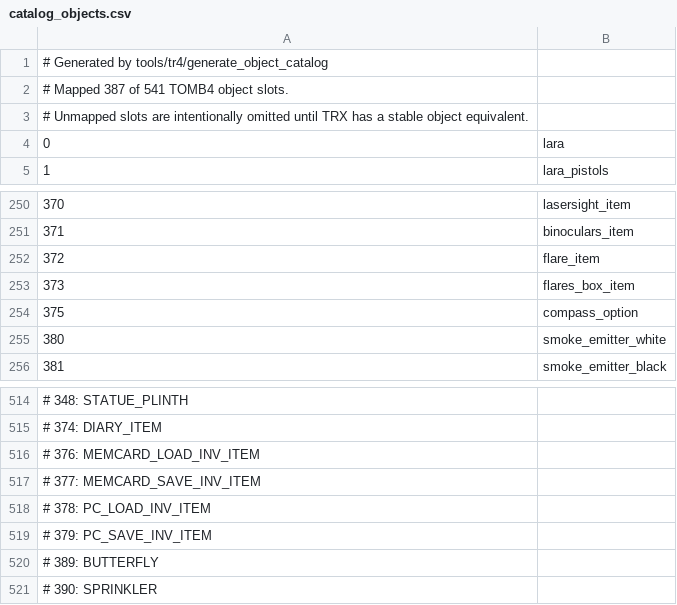
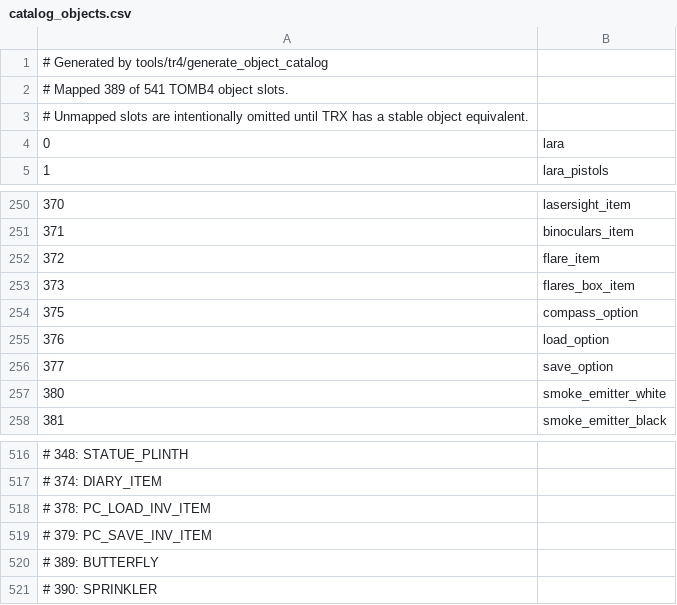
Before and after one commit to LostArtefacts/TRX, a CSV file: data/trx/ship/games/tr4/catalog_objects.csv, drawn as a sheet; only a part is shown, gaps mark what is left out.

Commit message:
objects: add the TR4 load and save items
TR4's inventory shows the Load and Save items as models among the
entries Lara carries. TRX now knows both objects, so a menu can draw
them.

```diff
--- a/data/trx/ship/games/tr4/catalog_objects.csv
+++ b/data/trx/ship/games/tr4/catalog_objects.csv
@@ -1,3 +1,3 @@
 # Generated by tools/tr4/generate_object_catalog
-# Mapped 387 of 541 TOMB4 object slots.
+# Mapped 389 of 541 TOMB4 object slots.
 # Unmapped slots are intentionally omitted until TRX has a stable object equivalent.
@@ -254,2 +254,4 @@
 375, compass_option
+376, load_option
+377, save_option
 380, smoke_emitter_white
@@ -515,4 +517,2 @@
 # 374: DIARY_ITEM
-# 376: MEMCARD_LOAD_INV_ITEM
-# 377: MEMCARD_SAVE_INV_ITEM
 # 378: PC_LOAD_INV_ITEM
```
Also changed, not shown: 11 other files.
